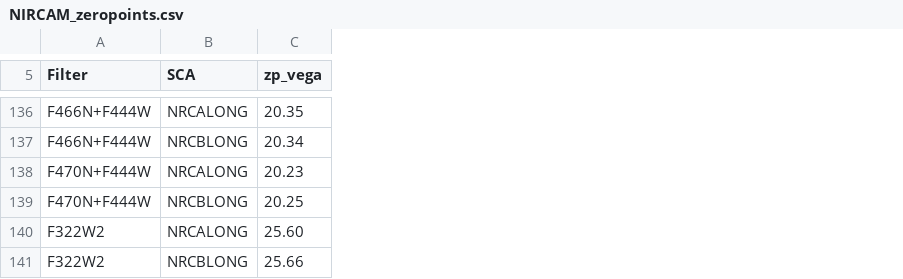
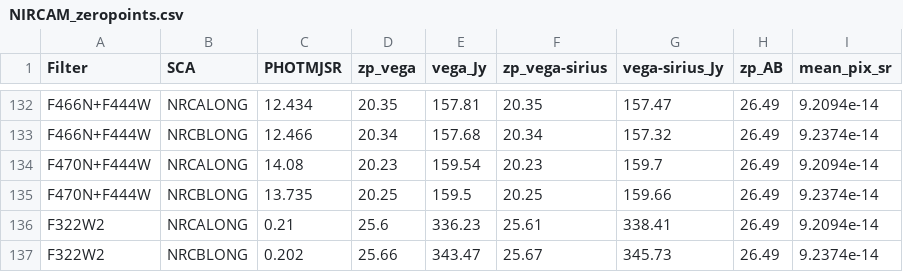
Before and after one commit to QosmicQi/XRBID, a CSV file: XRBID/NIRCAM_zeropoints.csv, drawn as a sheet; only a part is shown, gaps mark what is left out; addresses are those after the commit; the diff covers the shown part only; the diff names each change by its address in the sheet, - before the commit and + after, or states it on an @@ line.

Commit message:
Revised NIRCAM_zeropoints.csv to add back PHOTMJSR values

```diff
--- a/XRBID/NIRCAM_zeropoints.csv
+++ b/XRBID/NIRCAM_zeropoints.csv
+column C (PHOTMJSR), rows 132-137: 12.434 | 12.466 | 14.08 | 13.735 | 0.21 | 0.202
+column E (vega_Jy), rows 132-137: 157.81 | 157.68 | 159.54 | 159.5 | 336.23 | 343.47
+column F (zp_vega-sirius), rows 132-137: 20.35 | 20.34 | 20.23 | 20.25 | 25.61 | 25.67
+column G (vega-sirius_Jy), rows 132-137: 157.47 | 157.32 | 159.7 | 159.66 | 338.41 | 345.73
+column H (zp_AB), rows 132-137: all 26.49
+column I (mean_pix_sr), rows 132-137: 9.2094e-14 | 9.2374e-14 | 9.2094e-14 | 9.2374e-14 | 9.2094e-14 | 9.2374e-14
-D136 (zp_vega): 25.60
+D136 (zp_vega): 25.6
```
Also changed, not shown: 4 removed rows and 11 edited cells elsewhere in this file, 1 other file.
